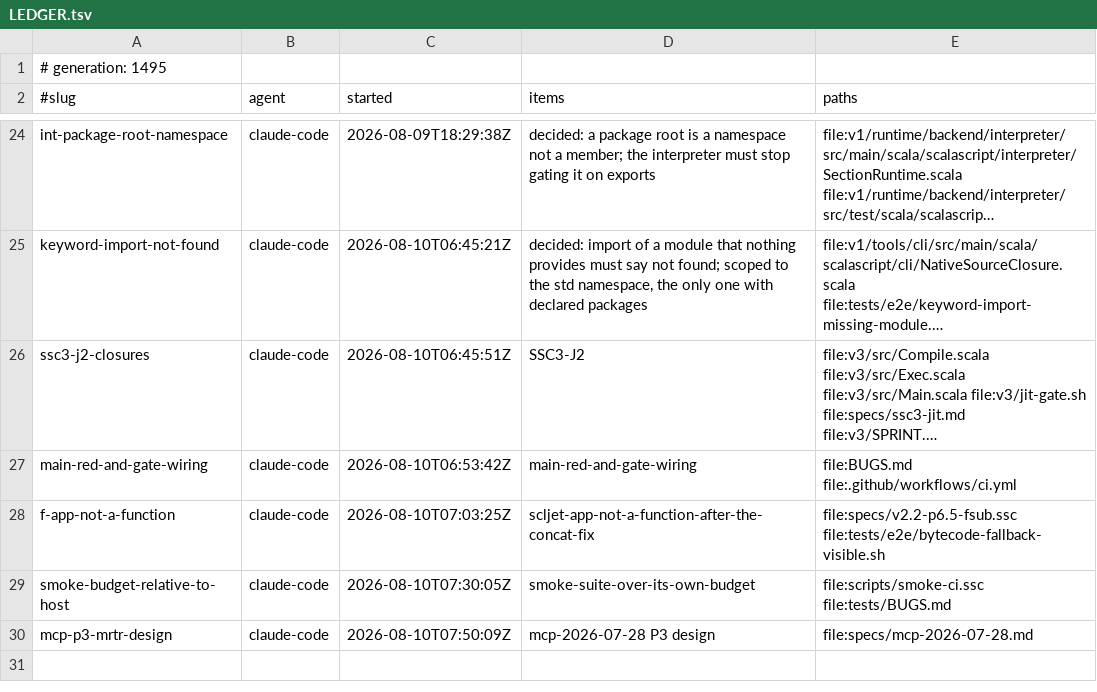
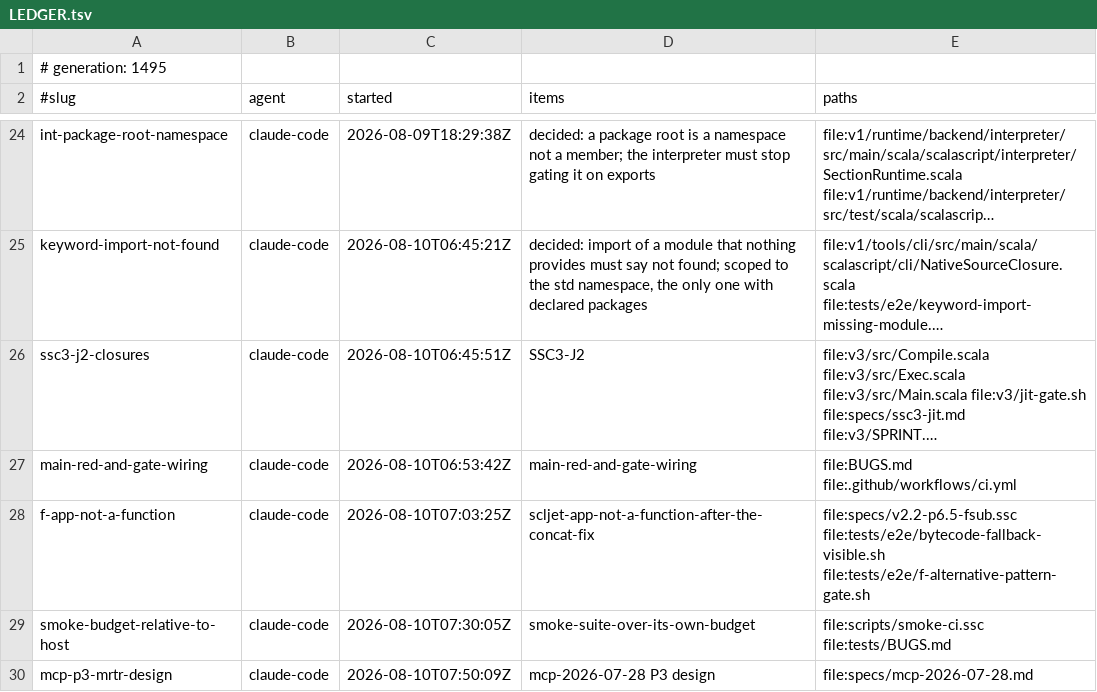
Before and after one commit to sergey-scherbina/scalascript, a TSV file: .work/active/LEDGER.tsv, drawn as a sheet; only a part is shown, gaps mark what is left out; long unchanged cells end in …; the diff names each change by its address in the sheet, - before the commit and + after, or states it on an @@ line.

Commit message:
claim-update: f-app-not-a-function widens to its gate
The cause is F's alternative pattern `case A | B`, not the VM: parseArmBody skips one token
assuming the arrow, and for A | B that token is the pipe. Needs a gate of its own.

scripts/smoke-ci.ssc deliberately NOT claimed — the overlap guard says smoke-budget-relative-to-host
holds it, which is a sibling acting on the 60s-cap entry I filed. The smoke registration is OWED and
recorded rather than taken. [skip ci]

```diff
--- a/.work/active/LEDGER.tsv
+++ b/.work/active/LEDGER.tsv
-E28 (paths): file:specs/v2.2-p6.5-fsub.ssc file:tests/e2e/bytecode-fallback-visible.sh
+E28 (paths): file:specs/v2.2-p6.5-fsub.ssc file:tests/e2e/bytecode-fallback-visible.sh file:tests/e2e/f-alternative-pattern-gate.sh
```
Also changed, not shown: 1 other file.
